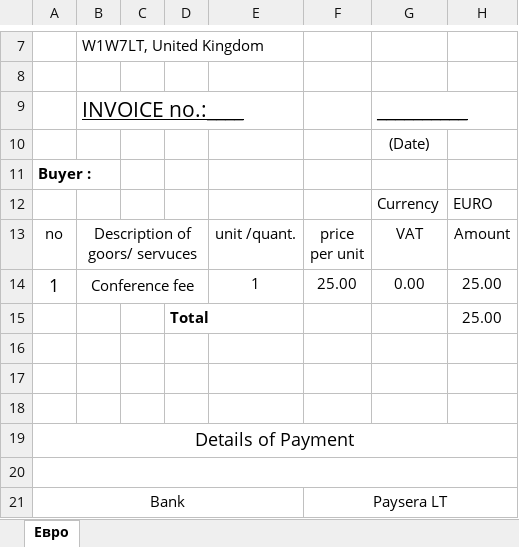
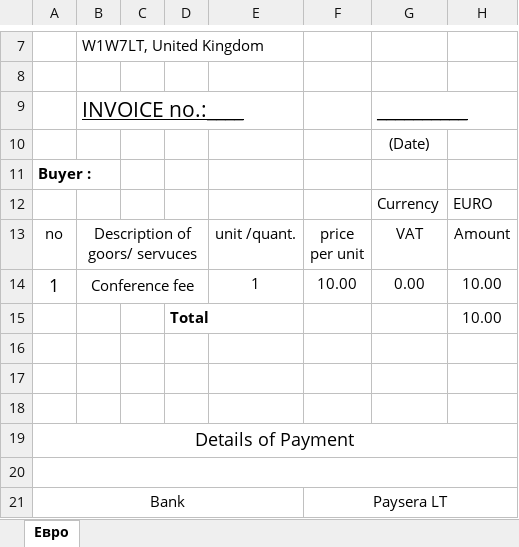
Before and after one commit to Raynhour/monasticlanding, an Excel workbook: app/img/invoice.xlsx, sheet Евро, drawn as a sheet; only a part is shown, gaps mark what is left out; values as stored, in another font and other column widths than the file's, no borders; the diff names each change by its address in the sheet, - before the commit and + after, or states it on an @@ line.

```diff
--- a/app/img/invoice.xlsx (sheet Евро)
+++ b/app/img/invoice.xlsx (sheet Евро)
-F14: 25.00
+F14: 10.00
-H14:H15: 25.00
+H14:H15: 10.00
```
Also changed, not shown: 11 other files.
